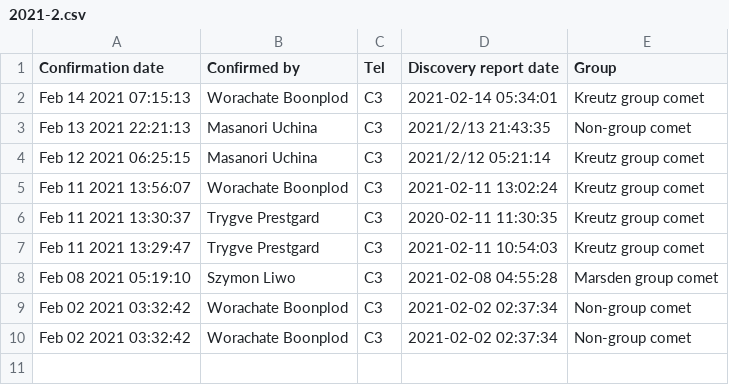
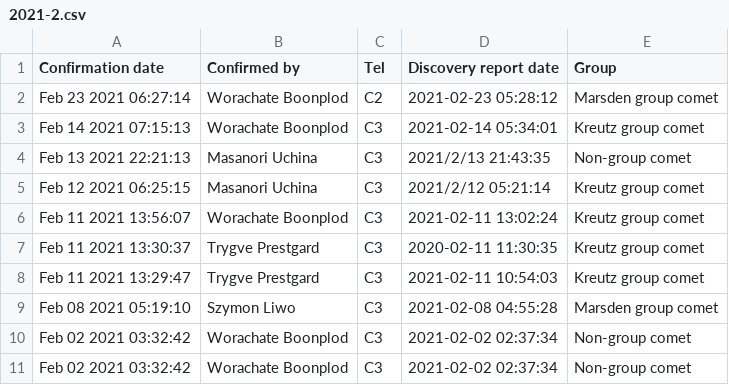
Before and after one commit to mbiesiad/nasa-comets, a CSV file: since-2016/2020/drafts/initial-confirmations/2021-2.csv, drawn as a sheet; the diff names each change by its address in the sheet, - before the commit and + after, or states it on an @@ line.

Commit message:
Update 2021-2.csv
Updated 21-2-23

```diff
--- a/since-2016/2020/drafts/initial-confirmations/2021-2.csv
+++ b/since-2016/2020/drafts/initial-confirmations/2021-2.csv
+row 2: Feb 23 2021 06:27:14 | Worachate Boonplod | C2 | 2021-02-23 05:28:12 | Marsden group comet
```
